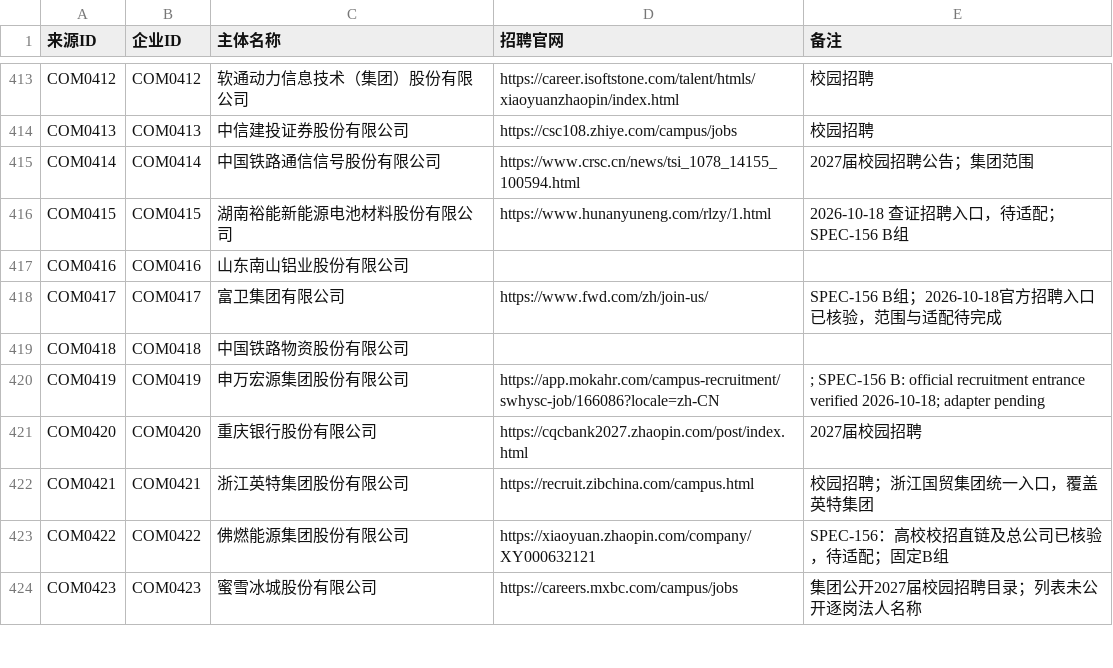
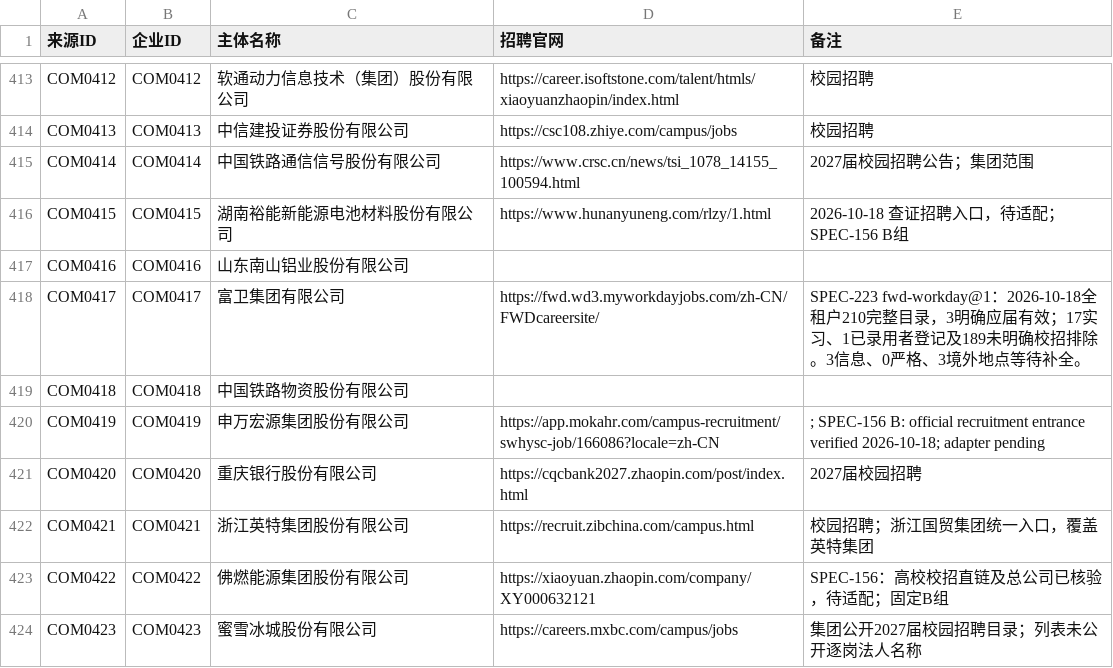
Before and after one commit to MorePeanuts/job-crawler, a CSV file: sites/sources.csv, drawn as a sheet; only a part is shown, gaps mark what is left out.

```diff
--- a/sites/sources.csv
+++ b/sites/sources.csv
@@ -417,3 +417,3 @@ COM0415,COM0415,湖南裕能新能源电池材料股份有限公司,https://www.
 COM0416,COM0416,山东南山铝业股份有限公司,,
-COM0417,COM0417,富卫集团有限公司,https://www.fwd.com/zh/join-us/,SPEC-156 B组；2026-10-18官方招聘入口已核验，范围与适配待完成
+COM0417,COM0417,富卫集团有限公司,https://fwd.wd3.myworkdayjobs.com/zh-CN/FWDcareersite/,SPEC-223 fwd-workday@1：2026-10-18全租户210完整目录，3明确应届有效；17实习、1已录用者登记及189未明确校招排除。3信息、0严格、3境外地点等待补全。
 COM0418,COM0418,中国铁路物资股份有限公司,,
```
Also changed, not shown: 4 other files.
